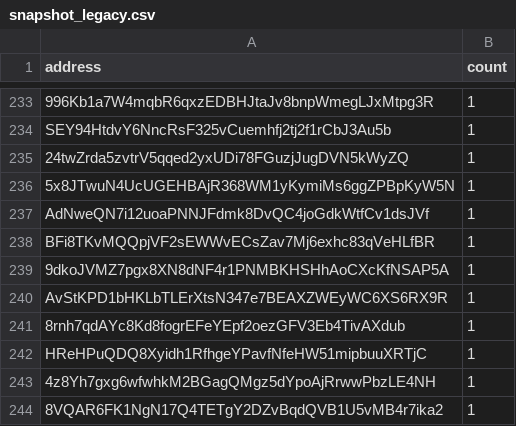
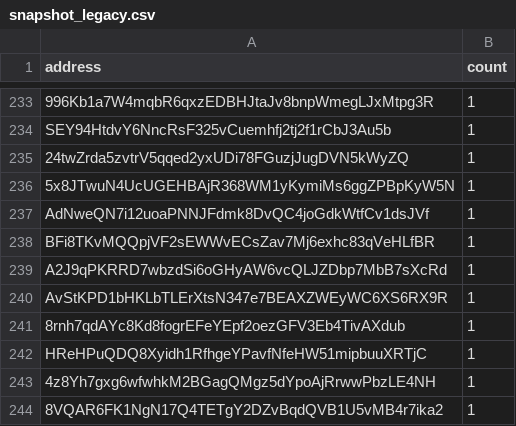
Before and after one commit to QuekzDev/snapshot, a CSV file: snapshot_legacy.csv, drawn as a sheet; only a part is shown, gaps mark what is left out.

```diff
--- a/snapshot_legacy.csv
+++ b/snapshot_legacy.csv
@@ -238,3 +238,3 @@ AdNweQN7i12uoaPNNJFdmk8DvQC4joGdkWtfCv1dsJVf,1
 BFi8TKvMQQpjVF2sEWWvECsZav7Mj6exhc83qVeHLfBR,1
-9dkoJVMZ7pgx8XN8dNF4r1PNMBKHSHhAoCXcKfNSAP5A,1
+A2J9qPKRRD7wbzdSi6oGHyAW6vcQLJZDbp7MbB7sXcRd,1
 AvStKPD1bHKLbTLErXtsN347e7BEAXZWEyWC6XS6RX9R,1
```
